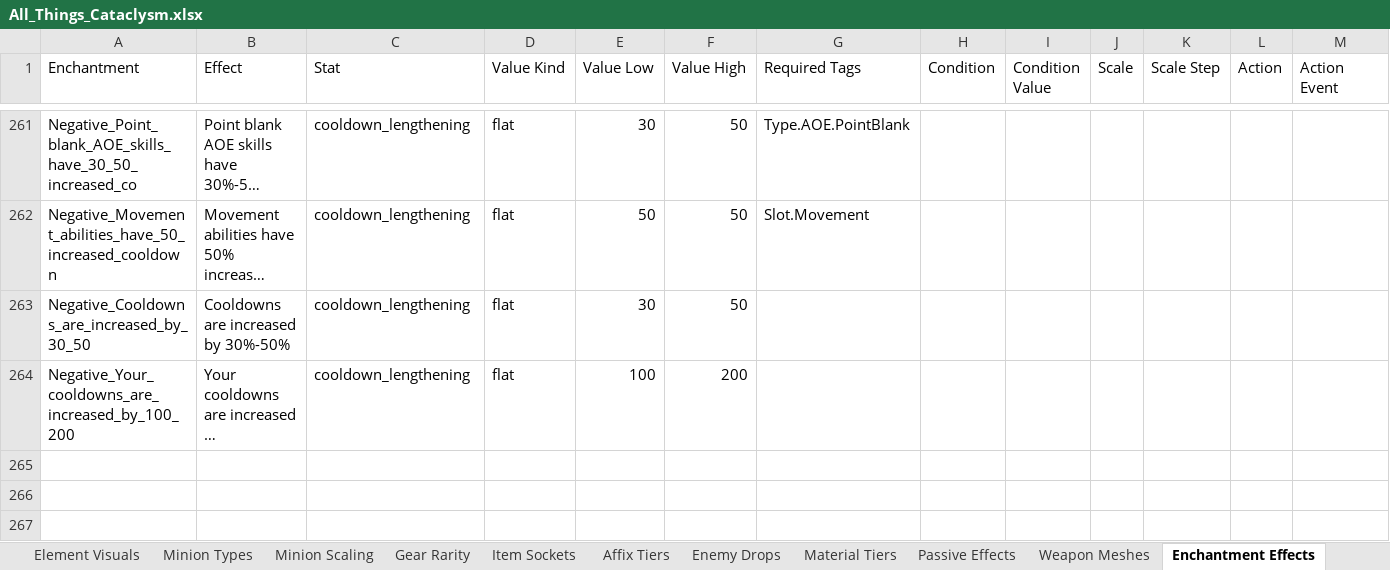
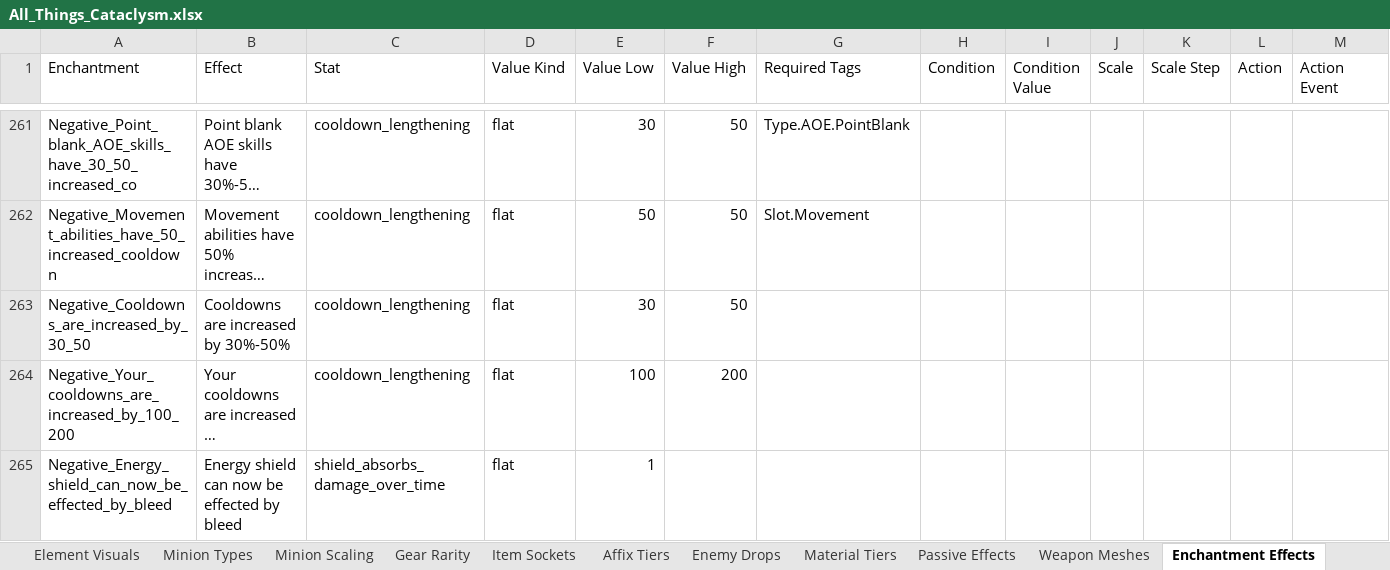
Before and after one commit to sdubois777/Cataclysm, an Excel workbook: docs/All_Things_Cataclysm.xlsx, sheet Enchantment Effects, drawn as a sheet; only a part is shown, gaps mark what is left out; long unchanged cells end in …; values as stored, in another font and other column widths than the file's, no borders; rows hold the shown columns only; the diff names each change by its address in the sheet, - before the commit and + after, or states it on an @@ line.

```diff
--- a/docs/All_Things_Cataclysm.xlsx (sheet Enchantment Effects)
+++ b/docs/All_Things_Cataclysm.xlsx (sheet Enchantment Effects)
+row 265: Negative_Energy_shield_can_now_be_effected_by_bleed | Energy shield can now be effected by bleed | shield_absorbs_damage_over_time | flat | 1
```
Also changed, not shown: 4 other files.
